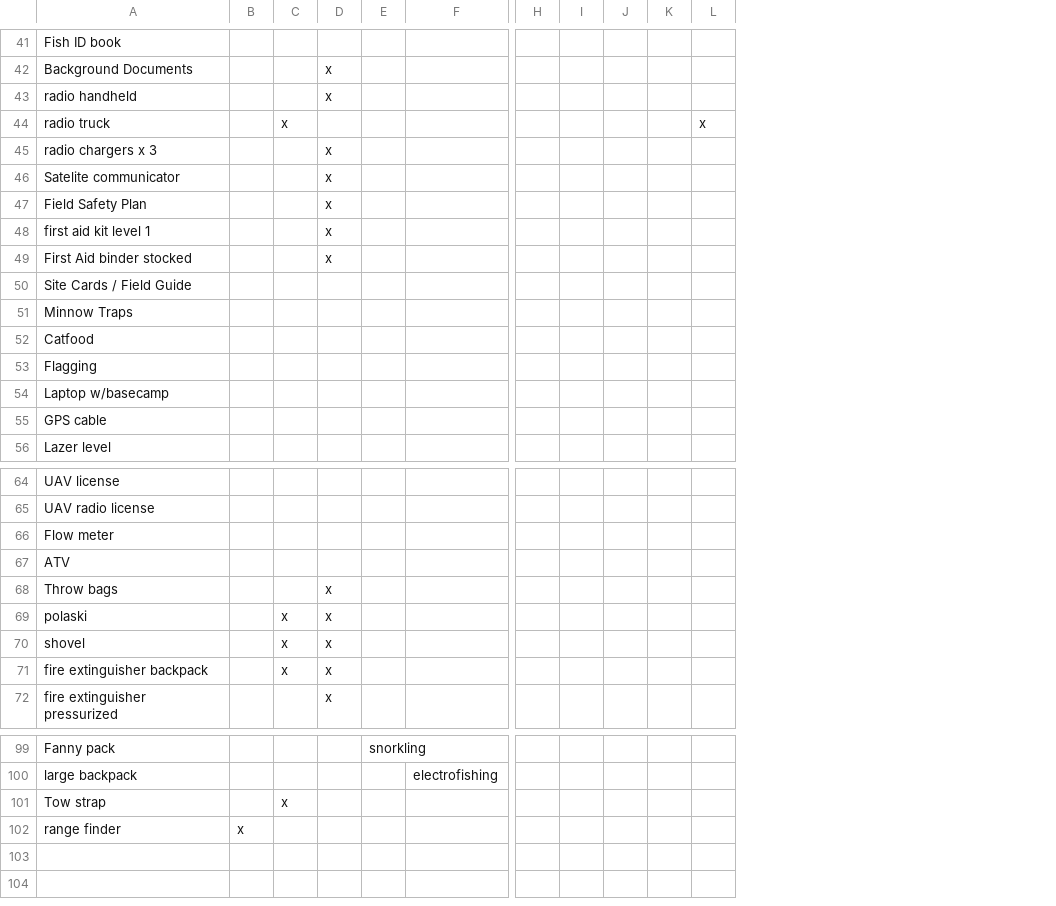
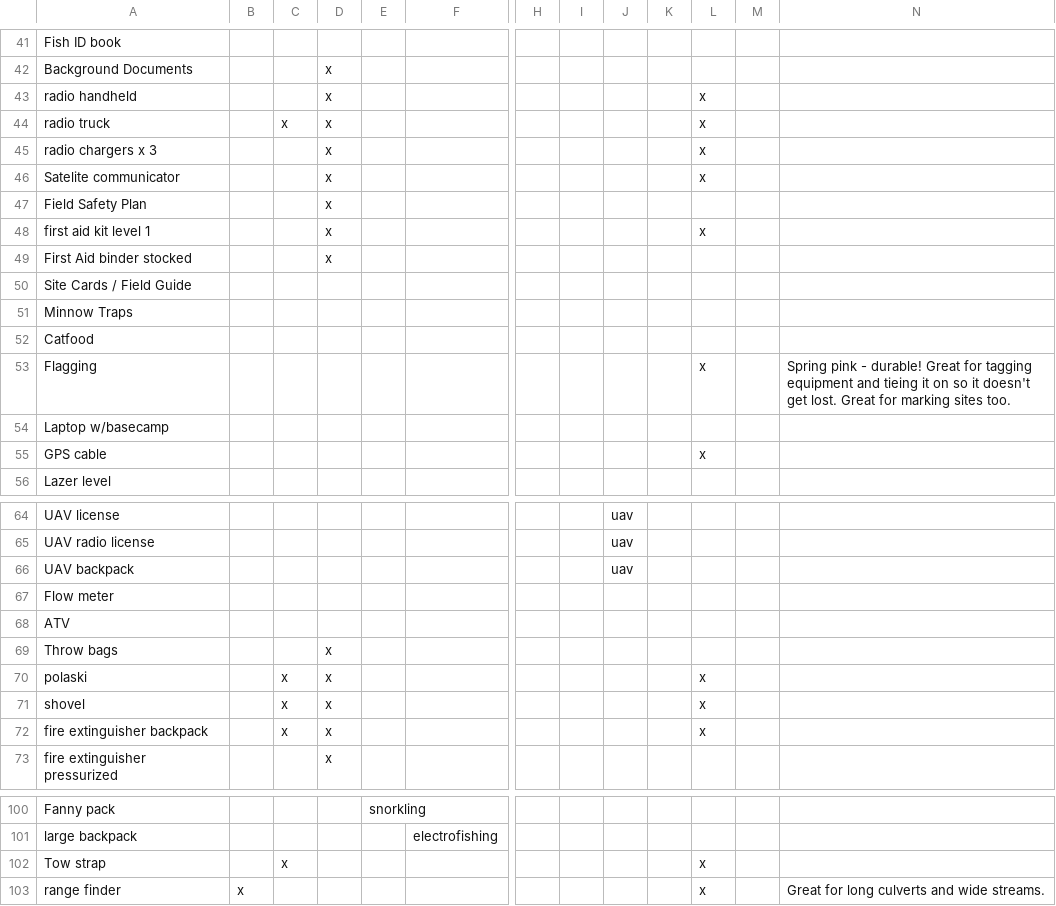
Before and after one commit to NewGraphEnvironment/new_graphiti, a CSV file: assets/data/equipment.csv, drawn as a sheet; only a part is shown, gaps mark what is left out; removed rows and columns are numbered as before the commit, all else as after; rows hold the shown columns only; the diff covers the shown part only; the diff names each change by its address in the sheet, - before the commit and + after, or states it on an @@ line.

```diff
--- a/assets/data/equipment.csv
+++ b/assets/data/equipment.csv
-column J, empty
+column J, rows 64-65: uav | uav
+column M, empty
+column N, row 53: Spring pink - durable! Great for tagging equipment and tieing it on so it doesn't get lost. Great for marking sites too.; row 103: Great for long culverts and wide streams.
-L43: (empty)
+L43: x
-D44: (empty)
+D44: x
-L45:L46: (empty)
+L45:L46: x
-L48: (empty)
+L48: x
-L53: (empty)
+L53: x
-L55: (empty)
+L55: x
+row 66: UAV backpack |  |  |  |  |  |  |  | uav
-L70:L72: (empty)
+L70:L72: x
-L102:L103: (empty)
+L102:L103: x
```
Also changed, not shown: 18 edited cells elsewhere in this file.
